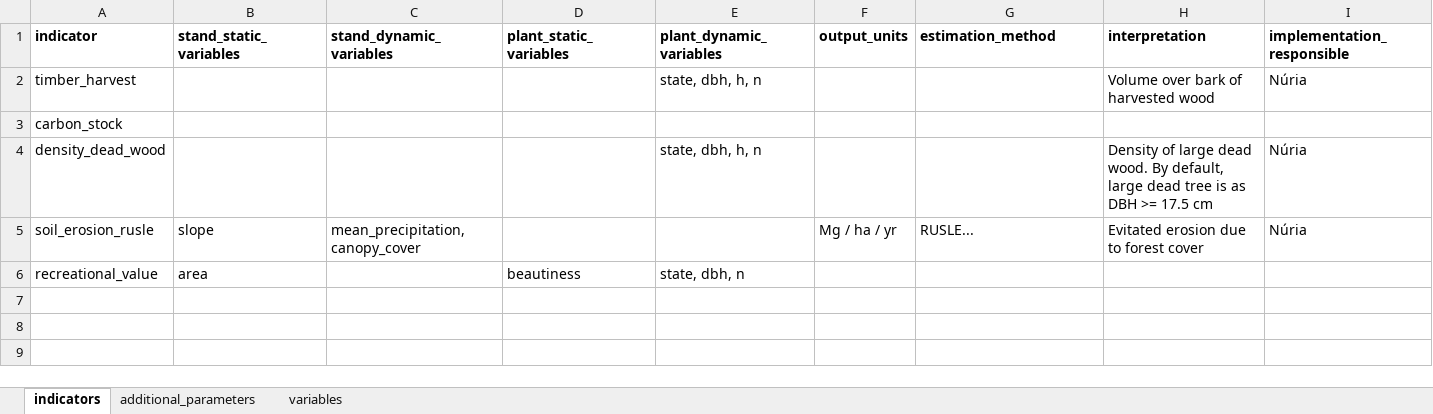
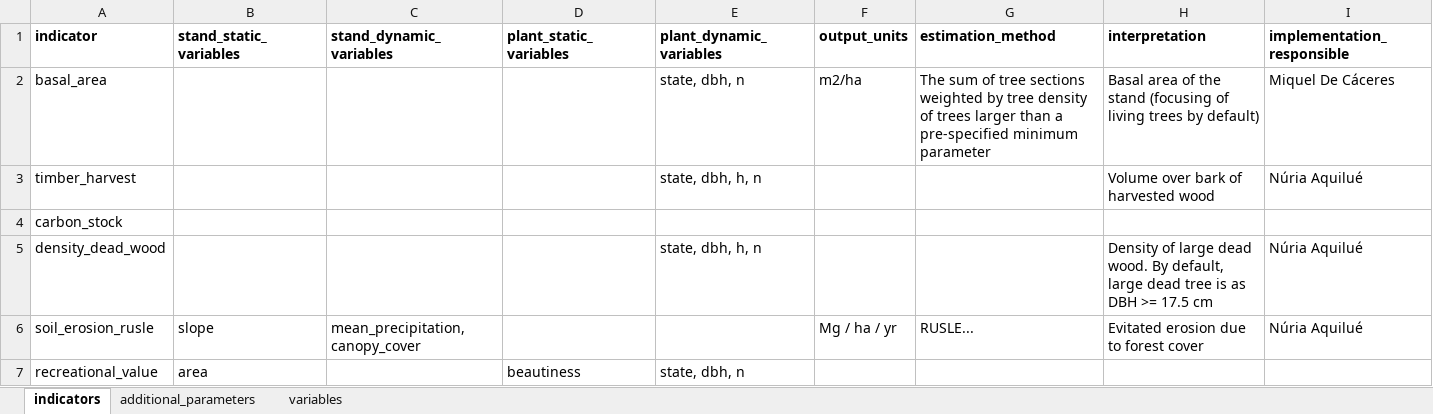
Before and after one commit to emf-creaf/forestindicators, an Excel workbook: data-raw/forestindicators_input.xlsx, sheet indicators, drawn as a sheet; values as stored, in another font and other column widths than the file's, no borders; addresses are those after the commit; the diff names each change by its address in the sheet, - before the commit and + after, or states it on an @@ line.

Commit message:
basal_area

```diff
--- a/data-raw/forestindicators_input.xlsx (sheet indicators)
+++ b/data-raw/forestindicators_input.xlsx (sheet indicators)
+row 2: basal_area |  |  |  | state, dbh, n | m2/ha | The sum of tree sections weighted by tree density of trees larger than a pre-specified minimum parameter | Basal area of the stand (focusing of living trees by default) | Miquel De Cáceres
-I3 (implementation_responsible): Núria
+I3 (implementation_responsible): Núria Aquilué
-I5:I6 (implementation_responsible): Núria
+I5:I6 (implementation_responsible): Núria Aquilué
```
Also changed, not shown: sheet additional_parameters, 9 other files.
